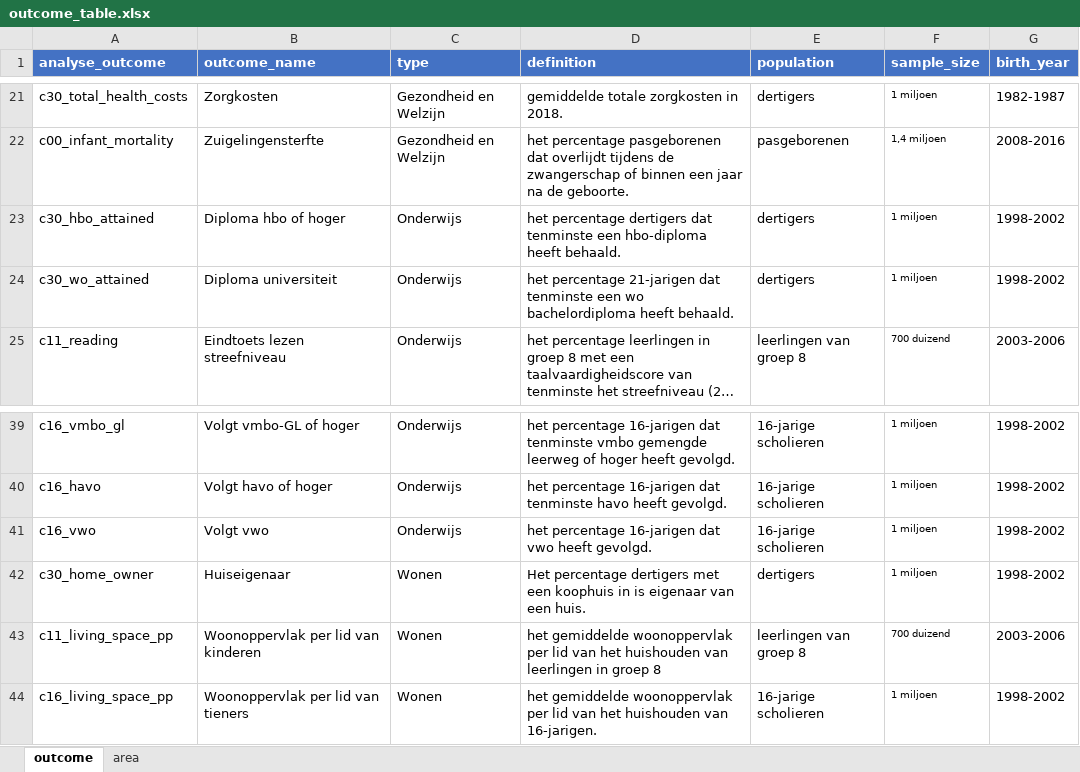
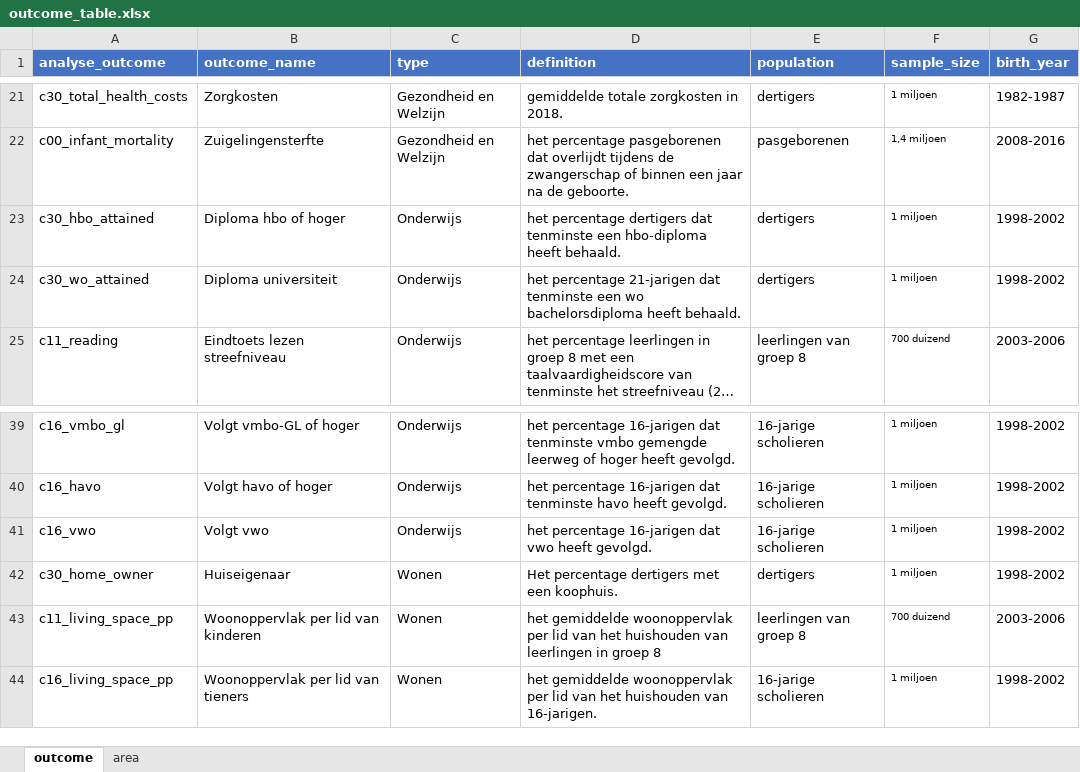
Before and after one commit to Helenlam20/kenniscentrumongelijkheid, an Excel workbook: data/outcome_table.xlsx, sheet outcome, drawn as a sheet; only a part is shown, gaps mark what is left out; long unchanged cells end in …; values as stored, in another font and other column widths than the file's, no borders; the diff names each change by its address in the sheet, - before the commit and + after, or states it on an @@ line.

```diff
--- a/data/outcome_table.xlsx (sheet outcome)
+++ b/data/outcome_table.xlsx (sheet outcome)
-D24 (definition): …een wo bachelordiploma heeft behaald.
+D24 (definition): …een wo bachelorsdiploma heeft behaald.
-D42 (definition): …met een koophuis in is eigenaar van een huis.
+D42 (definition): …met een koophuis.
```
Also changed, not shown: 4 other files.
